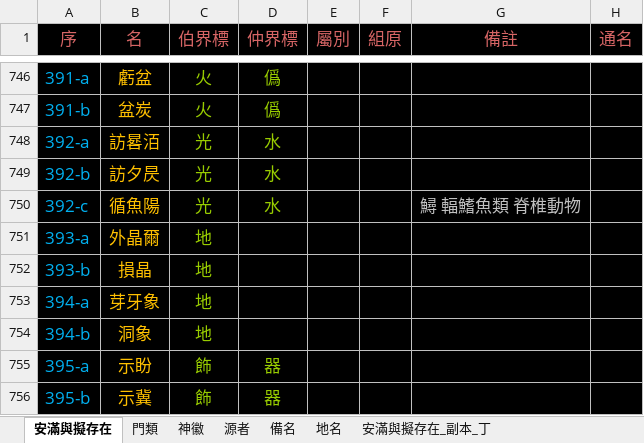
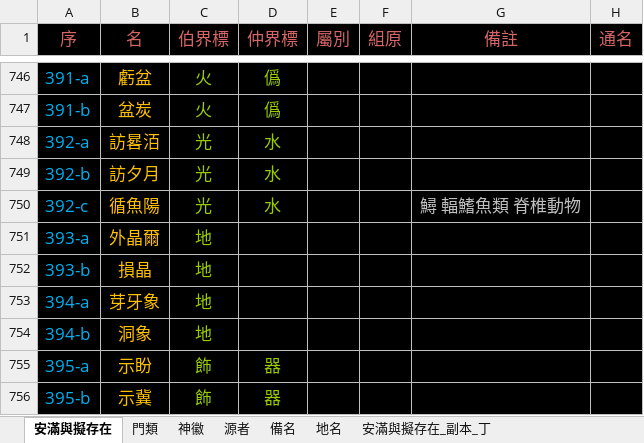
Before and after one commit to sealleci/AnMan, an Excel workbook: docs/滿徽源集_版戊.xlsx, sheet 安滿與擬存在, drawn as a sheet; only a part is shown, gaps mark what is left out; values as stored, in another font and other column widths than the file's, no borders; the diff names each change by its address in the sheet, - before the commit and + after, or states it on an @@ line.

```diff
--- a/docs/滿徽源集_版戊.xlsx (sheet 安滿與擬存在)
+++ b/docs/滿徽源集_版戊.xlsx (sheet 安滿與擬存在)
-B749 (名): 訪夕昃
+B749 (名): 訪夕月
```
Also changed, not shown: sheet 神徽, 2 other files.
